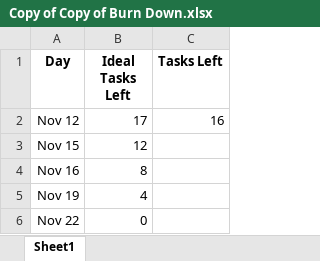
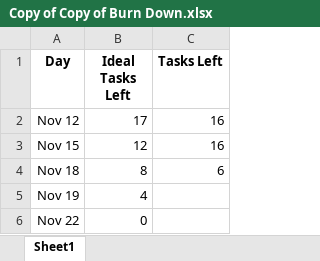
Before and after one commit to bentaylor238/AuctionApplication, an Excel workbook: docs/Sprint 3/Copy of Copy of Burn Down.xlsx, sheet Sheet1, drawn as a sheet; values as stored, in another font and other column widths than the file's, no borders; charts and pictures not drawn; removed rows and columns are numbered as before the commit, all else as after; the diff names each change by its address in the sheet, - before the commit and + after, or states it on an @@ line.

Commit message:
added sprint 3 standup

```diff
--- a/docs/Sprint 3/Copy of Copy of Burn Down.xlsx (sheet Sheet1)
+++ b/docs/Sprint 3/Copy of Copy of Burn Down.xlsx (sheet Sheet1)
-C3 (Tasks Left): (empty)
+C3 (Tasks Left): 16
-row 4: Nov 16 | 8
+row 4: Nov 18 | 8 | 6
```
Also changed, not shown: charts or pictures, 4 other files.
